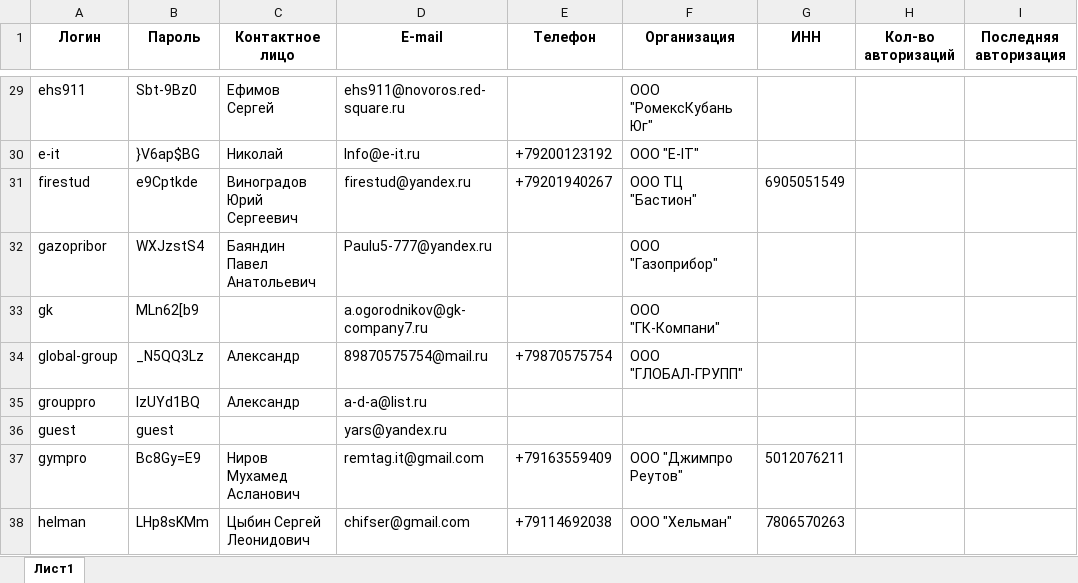
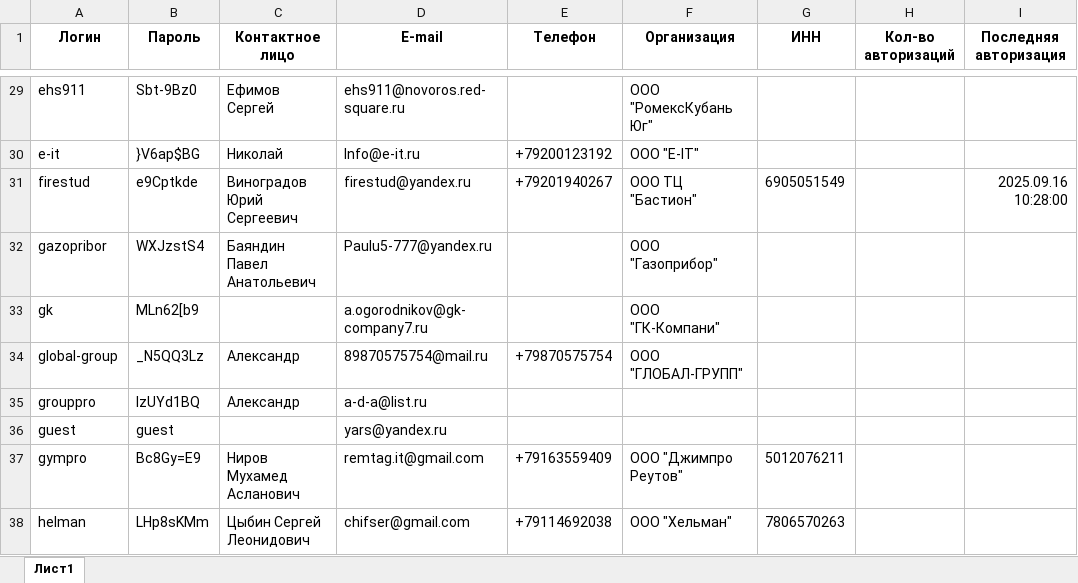
Before and after one commit to YaroslavSapozhnikov/PY.dealers, an Excel workbook: dealers.xlsx, sheet Лист1, drawn as a sheet; only a part is shown, gaps mark what is left out; values as stored, in another font and other column widths than the file's, no borders; the diff names each change by its address in the sheet, - before the commit and + after, or states it on an @@ line.

```diff
--- a/dealers.xlsx (sheet Лист1)
+++ b/dealers.xlsx (sheet Лист1)
-I31 (Последняя авторизация): (empty)
+I31 (Последняя авторизация): 2025.09.16 10:28:00
```
Also changed, not shown: 2 other files.
